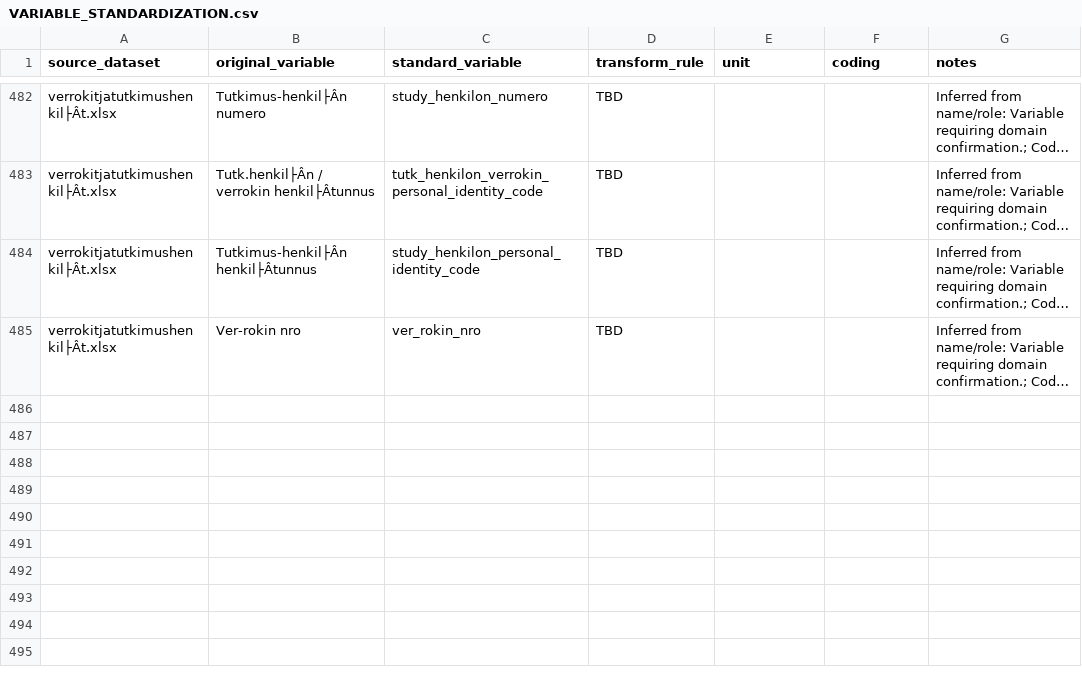
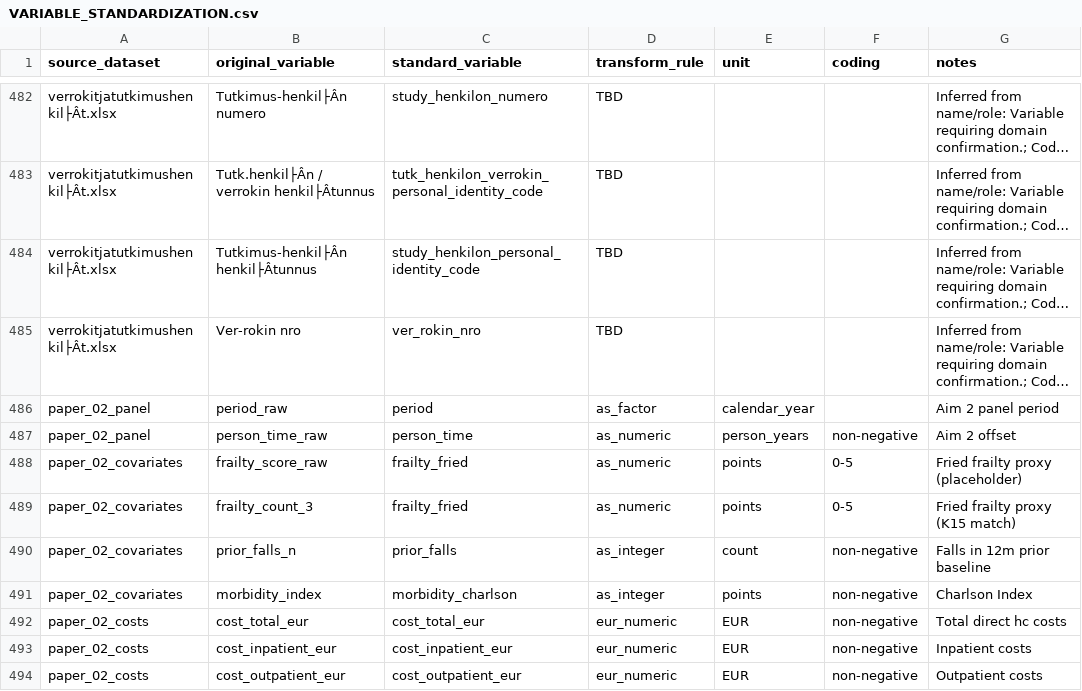
Before and after one commit to Tupatuko2023/Python-R-Scripts, a CSV file: Quantify-FOF-Utilization-Costs/data/VARIABLE_STANDARDIZATION.csv, drawn as a sheet; only a part is shown, gaps mark what is left out; long unchanged cells end in …; the diff names each change by its address in the sheet, - before the commit and + after, or states it on an @@ line.

Commit message:
feat(fof-costs): sync aim 2 implementation artifacts and completed tasks

```diff
--- a/Quantify-FOF-Utilization-Costs/data/VARIABLE_STANDARDIZATION.csv
+++ b/Quantify-FOF-Utilization-Costs/data/VARIABLE_STANDARDIZATION.csv
+row 486: paper_02_panel | period_raw | period | as_factor | calendar_year |  | Aim 2 panel period
+row 487: paper_02_panel | person_time_raw | person_time | as_numeric | person_years | non-negative | Aim 2 offset
+row 488: paper_02_covariates | frailty_score_raw | frailty_fried | as_numeric | points | 0-5 | Fried frailty proxy (placeholder)
+row 489: paper_02_covariates | frailty_count_3 | frailty_fried | as_numeric | points | 0-5 | Fried frailty proxy (K15 match)
+row 490: paper_02_covariates | prior_falls_n | prior_falls | as_integer | count | non-negative | Falls in 12m prior baseline
+row 491: paper_02_covariates | morbidity_index | morbidity_charlson | as_integer | points | non-negative | Charlson Index
+row 492: paper_02_costs | cost_total_eur | cost_total_eur | eur_numeric | EUR | non-negative | Total direct hc costs
+row 493: paper_02_costs | cost_inpatient_eur | cost_inpatient_eur | eur_numeric | EUR | non-negative | Inpatient costs
+row 494: paper_02_costs | cost_outpatient_eur | cost_outpatient_eur | eur_numeric | EUR | non-negative | Outpatient costs
```
Also changed, not shown: 20 other files.
